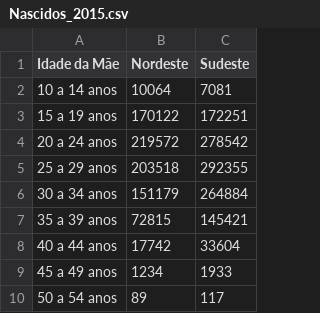
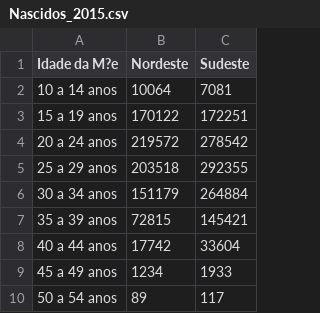
Before and after one commit to EduNs/NascidosIdadeRegi-o, a CSV file: Nascidos_2015.csv, drawn as a sheet; the diff names each change by its address in the sheet, - before the commit and + after, or states it on an @@ line.

```diff
--- a/Nascidos_2015.csv
+++ b/Nascidos_2015.csv
-A1: Idade da Mãe
+A1: Idade da M?e
```
Also changed, not shown: 2 other files.
